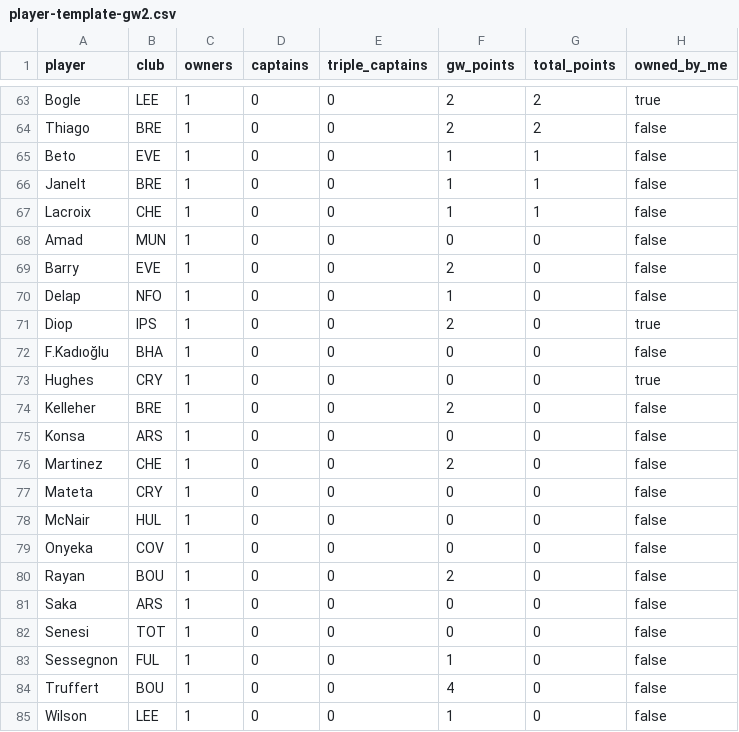
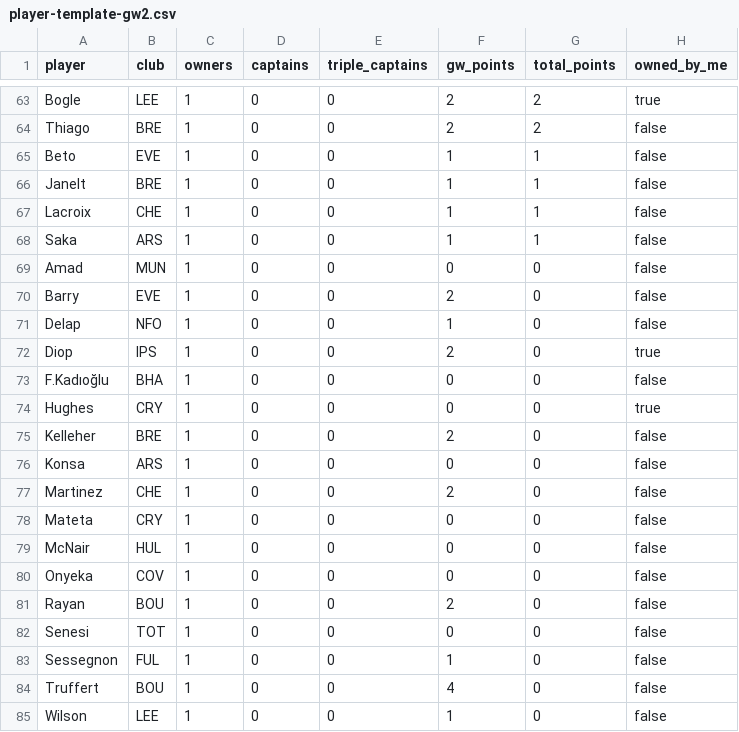
Before and after one commit to kanitnany-cloud/GPTxMe, a CSV file: mini-league/player-template-gw2.csv, drawn as a sheet; only a part is shown, gaps mark what is left out; removed rows and columns are numbered as before the commit, all else as after; the diff covers the shown part only; the diff names each change by its address in the sheet, - before the commit and + after, or states it on an @@ line.

```diff
--- a/mini-league/player-template-gw2.csv
+++ b/mini-league/player-template-gw2.csv
+row 68: Saka | ARS | 1 | 0 | 0 | 1 | 1 | false
-row 81: Saka | ARS | 1 | 0 | 0 | 0 | 0 | false
```
Also changed, not shown: 1 added row, 1 removed row and 13 edited cells elsewhere in this file, mini-league/team-summary-gw2.csv, 3 other files.
